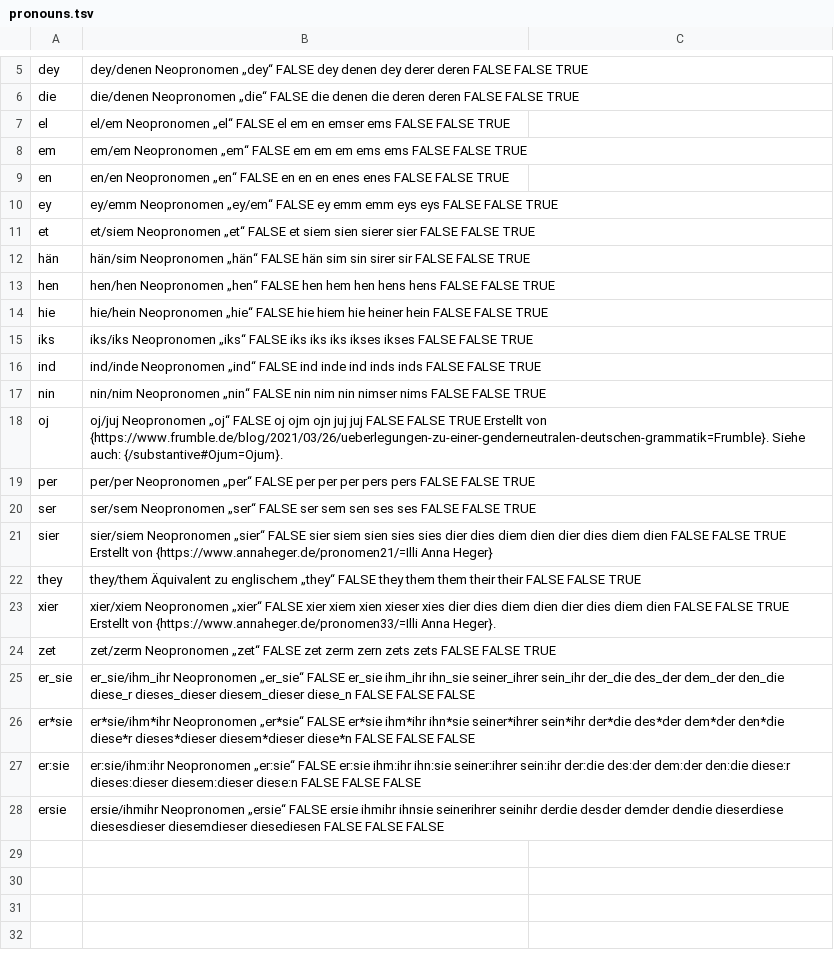
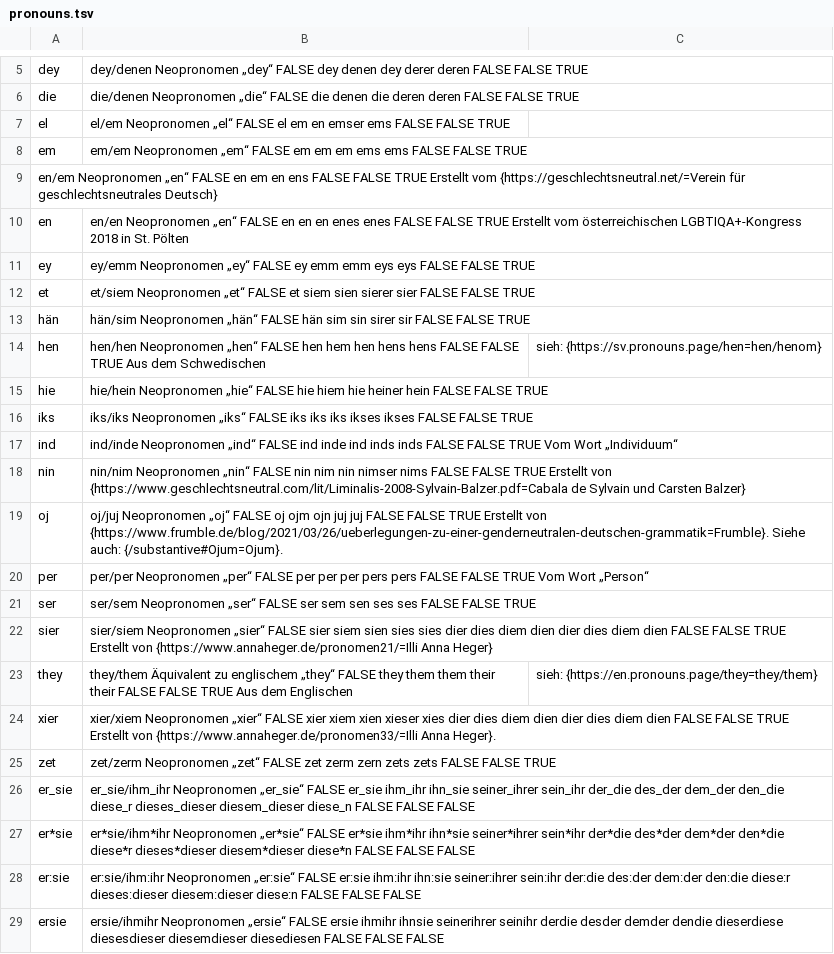
Before and after one commit to tutking24/pronounspage, a TSV file: locale/de/pronouns/pronouns.tsv, drawn as a sheet; only a part is shown, gaps mark what is left out.

Commit message:
[de][pronouns] add histories

```diff
--- a/locale/de/pronouns/pronouns.tsv
+++ b/locale/de/pronouns/pronouns.tsv
@@ -8,16 +8,17 @@ el,el/em	Neopronomen „el“	FALSE	el	em	en	emser	ems									FALSE	FALSE	TRUE
 em,em/em	Neopronomen „em“	FALSE	em	em	em	ems	ems									FALSE	FALSE	TRUE
-en,en/en	Neopronomen „en“	FALSE	en	en	en	enes	enes									FALSE	FALSE	TRUE
-ey,ey/emm	Neopronomen „ey/em“	FALSE	ey	emm	emm	eys	eys									FALSE	FALSE	TRUE
+en/em	Neopronomen „en“	FALSE	en	em	en		ens									FALSE	FALSE	TRUE	Erstellt vom {https://geschlechtsneutral.net/=Verein für geschlechtsneutrales Deutsch}
+en,en/en	Neopronomen „en“	FALSE	en	en	en	enes	enes									FALSE	FALSE	TRUE	Erstellt vom österreichischen LGBTIQA+-Kongress 2018 in St. Pölten
+ey,ey/emm	Neopronomen „ey“	FALSE	ey	emm	emm	eys	eys									FALSE	FALSE	TRUE
 et,et/siem	Neopronomen „et“	FALSE	et	siem	sien	sierer	sier									FALSE	FALSE	TRUE
 hän,hän/sim	Neopronomen „hän“	FALSE	hän	sim	sin	sirer	sir									FALSE	FALSE	TRUE
-hen,hen/hen	Neopronomen „hen“	FALSE	hen	hem	hen	hens	hens									FALSE	FALSE	TRUE
+hen,hen/hen	Neopronomen „hen“	FALSE	hen	hem	hen	hens	hens									FALSE	FALSE	TRUE	Aus dem Schwedischen, sieh: {https://sv.pronouns.page/hen=hen/henom}
 hie,hie/hein	Neopronomen „hie“	FALSE	hie	hiem	hie	heiner	hein									FALSE	FALSE	TRUE
 iks,iks/iks	Neopronomen „iks“	FALSE	iks	iks	iks	ikses	ikses									FALSE	FALSE	TRUE
-ind,ind/inde	Neopronomen „ind“	FALSE	ind	inde	ind	inds	inds									FALSE	FALSE	TRUE
-nin,nin/nim	Neopronomen „nin“	FALSE	nin	nim	nin	nimser	nims									FALSE	FALSE	TRUE
+ind,ind/inde	Neopronomen „ind“	FALSE	ind	inde	ind	inds	inds									FALSE	FALSE	TRUE	Vom Wort „Individuum“
+nin,nin/nim	Neopronomen „nin“	FALSE	nin	nim	nin	nimser	nims									FALSE	FALSE	TRUE	Erstellt von {https://www.geschlechtsneutral.com/lit/Liminalis-2008-Sylvain-Balzer.pdf=Cabala de Sylvain und Carsten Balzer}
 oj,oj/juj	Neopronomen „oj“	FALSE	oj	ojm	ojn	juj	juj									FALSE	FALSE	TRUE	Erstellt von {https://www.frumble.de/blog/2021/03/26/ueberlegungen-zu-einer-genderneutralen-deutschen-grammatik=Frumble}. Siehe auch: {/substantive#Ojum=Ojum}.
-per,per/per	Neopronomen „per“	FALSE	per	per	per	pers	pers									FALSE	FALSE	TRUE
+per,per/per	Neopronomen „per“	FALSE	per	per	per	pers	pers									FALSE	FALSE	TRUE	Vom Wort „Person“
 ser,ser/sem	Neopronomen „ser“	FALSE	ser	sem	sen	ses	ses									FALSE	FALSE	TRUE
 sier,sier/siem	Neopronomen „sier“	FALSE	sier	siem	sien	sies	sies	dier	dies	diem	dien	dier	dies	diem	dien	FALSE	FALSE	TRUE	Erstellt von {https://www.annaheger.de/pronomen21/=Illi Anna Heger}
-they,they/them	Äquivalent zu englischem „they“	FALSE	they	them	them	their	their									FALSE	FALSE	TRUE
+they,they/them	Äquivalent zu englischem „they“	FALSE	they	them	them	their	their									FALSE	FALSE	TRUE	Aus dem Englischen, sieh: {https://en.pronouns.page/they=they/them}
 xier,xier/xiem	Neopronomen „xier“	FALSE	xier	xiem	xien	xieser	xies	dier	dies	diem	dien	dier	dies	diem	dien	FALSE	FALSE	TRUE	Erstellt von {https://www.annaheger.de/pronomen33/=Illi Anna Heger}.
```
